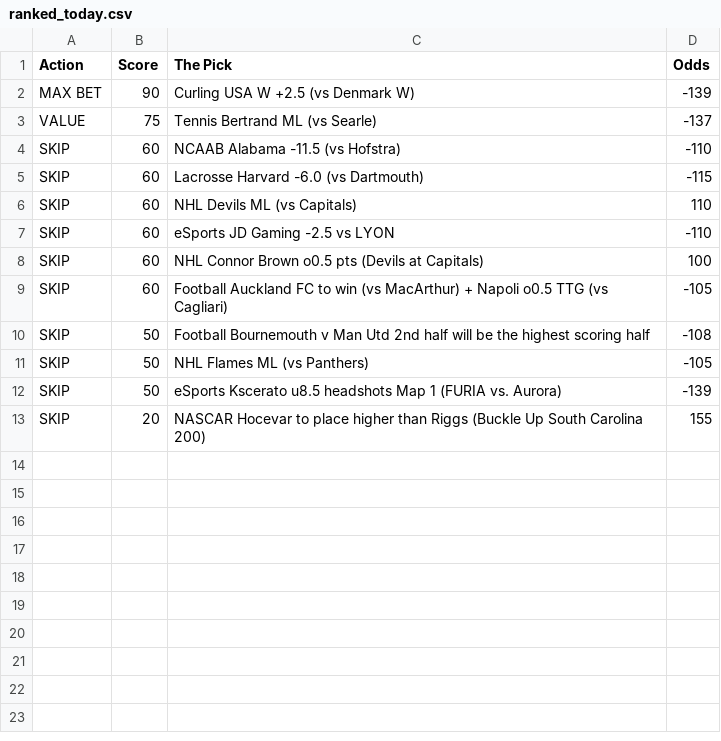
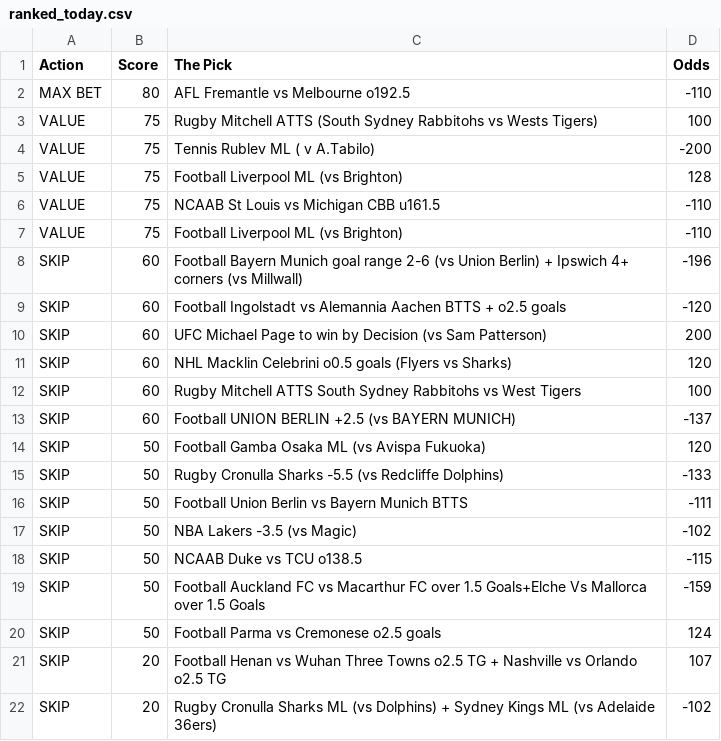
Before and after one commit to CameronBroussard6/Sports_Picks_Ranked, a CSV file: ranked_today.csv, drawn as a sheet.

```diff
--- a/ranked_today.csv
+++ b/ranked_today.csv
@@ -1,13 +1,22 @@
 Action,Score,The Pick,Odds
-MAX BET,90,Curling USA W +2.5 (vs Denmark W),-139
-VALUE,75,Tennis Bertrand ML (vs Searle),-137
-SKIP,60,NCAAB Alabama -11.5 (vs Hofstra),-110
-SKIP,60,Lacrosse Harvard -6.0 (vs Dartmouth),-115
-SKIP,60,NHL Devils ML (vs Capitals),110
-SKIP,60,eSports JD Gaming -2.5 vs LYON,-110
-SKIP,60,NHL Connor Brown o0.5 pts (Devils at Capitals),100
-SKIP,60,Football Auckland FC to win (vs MacArthur) + Napoli o0.5 TTG (vs Cagliari),-105
-SKIP,50,Football Bournemouth v Man Utd 2nd half will be the highest scoring half,-108
-SKIP,50,NHL Flames ML (vs Panthers),-105
-SKIP,50,eSports Kscerato u8.5 headshots Map 1 (FURIA vs. Aurora),-139
-SKIP,20,NASCAR Hocevar to place higher than Riggs (Buckle Up South Carolina 200),155
+MAX BET,80,AFL Fremantle vs Melbourne o192.5,-110
+VALUE,75,Rugby Mitchell ATTS (South Sydney Rabbitohs vs Wests Tigers),100
+VALUE,75,Tennis Rublev ML ( v A.Tabilo),-200
+VALUE,75,Football Liverpool ML (vs Brighton),128
+VALUE,75,NCAAB St Louis vs Michigan CBB u161.5,-110
+VALUE,75,Football Liverpool ML (vs Brighton),-110
+SKIP,60,Football Bayern Munich goal range 2-6 (vs Union Berlin) + Ipswich 4+ corners (vs Millwall),-196
+SKIP,60,Football Ingolstadt vs Alemannia Aachen BTTS + o2.5 goals,-120
+SKIP,60,UFC Michael Page to win by Decision (vs Sam Patterson),200
+SKIP,60,NHL Macklin Celebrini o0.5 goals (Flyers vs Sharks),120
+SKIP,60,Rugby Mitchell ATTS South Sydney Rabbitohs vs West Tigers,100
+SKIP,60,Football UNION BERLIN +2.5 (vs BAYERN MUNICH),-137
+SKIP,50,Football Gamba Osaka ML (vs Avispa Fukuoka),120
+SKIP,50,Rugby Cronulla Sharks -5.5 (vs Redcliffe Dolphins),-133
+SKIP,50,Football Union Berlin vs Bayern Munich BTTS,-111
+SKIP,50,NBA Lakers -3.5 (vs Magic),-102
+SKIP,50,NCAAB Duke vs TCU o138.5,-115
+SKIP,50,Football Auckland FC vs Macarthur FC over 1.5 Goals+Elche Vs Mallorca over 1.5 Goals,-159
+SKIP,50,Football Parma vs Cremonese o2.5 goals,124
+SKIP,20,Football Henan vs Wuhan Three Towns o2.5 TG + Nashville vs Orlando o2.5 TG,107
+SKIP,20,Rugby Cronulla Sharks ML (vs Dolphins) + Sydney Kings ML (vs Adelaide 36ers),-102
```
Also changed, not shown: 1 other file.
